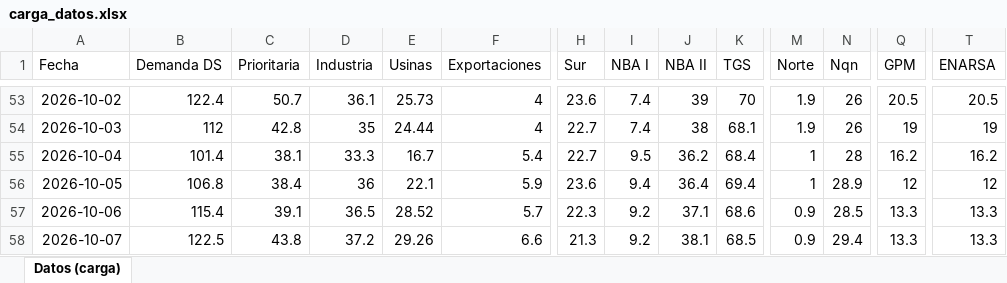
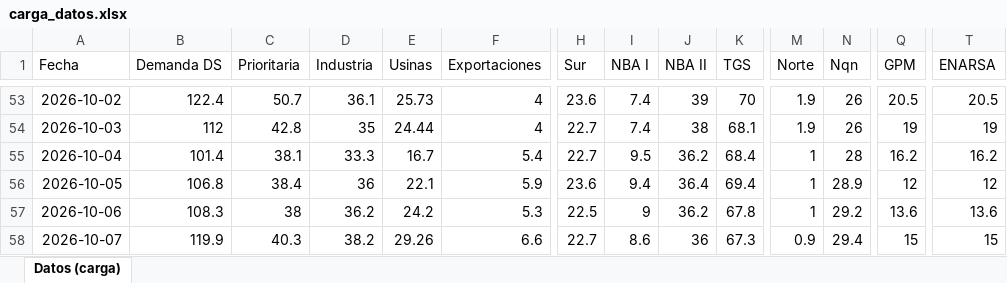
Before and after one commit to RodrigoManassero/estado-sistema-gas-rodrigo, an Excel workbook: data/carga_datos.xlsx, sheet Datos (carga), drawn as a sheet; only a part is shown, gaps mark what is left out; values as stored, in another font and other column widths than the file's, no borders; the diff covers the shown part only; the diff names each change by its address in the sheet, - before the commit and + after, or states it on an @@ line.

```diff
--- a/data/carga_datos.xlsx (sheet Datos (carga))
+++ b/data/carga_datos.xlsx (sheet Datos (carga))
-B57 (Demanda DS): 115.4
+B57 (Demanda DS): 108.3
-C57 (Prioritaria): 39.1
+C57 (Prioritaria): 38
-D57 (Industria): 36.5
+D57 (Industria): 36.2
-E57 (Usinas): 28.52
+E57 (Usinas): 24.2
-F57 (Exportaciones): 5.7
+F57 (Exportaciones): 5.3
-H57 (Sur): 22.3
+H57 (Sur): 22.5
-I57 (NBA I): 9.2
+I57 (NBA I): 9
-J57 (NBA II): 37.1
+J57 (NBA II): 36.2
-K57 (TGS): 68.6
+K57 (TGS): 67.8
-M57 (Norte): 0.9
+M57 (Norte): 1
-N57 (Nqn): 28.5
+N57 (Nqn): 29.2
-Q57 (GPM): 13.3
+Q57 (GPM): 13.6
-T57 (ENARSA): 13.3
+T57 (ENARSA): 13.6
-B58 (Demanda DS): 122.5
+B58 (Demanda DS): 119.9
-C58 (Prioritaria): 43.8
+C58 (Prioritaria): 40.3
-D58 (Industria): 37.2
+D58 (Industria): 38.2
-H58 (Sur): 21.3
+H58 (Sur): 22.7
-I58 (NBA I): 9.2
+I58 (NBA I): 8.6
-J58 (NBA II): 38.1
+J58 (NBA II): 36
-K58 (TGS): 68.5
+K58 (TGS): 67.3
-Q58 (GPM): 13.3
+Q58 (GPM): 15
-T58 (ENARSA): 13.3
+T58 (ENARSA): 15
```
Also changed, not shown: 72 edited cells elsewhere in this sheet, 37 other files.
